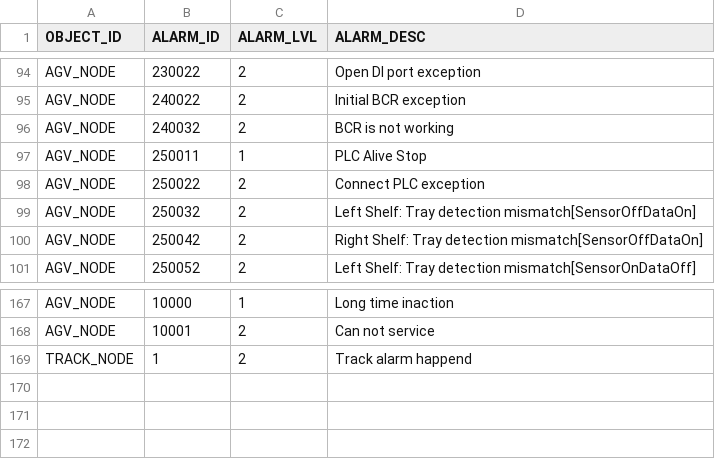
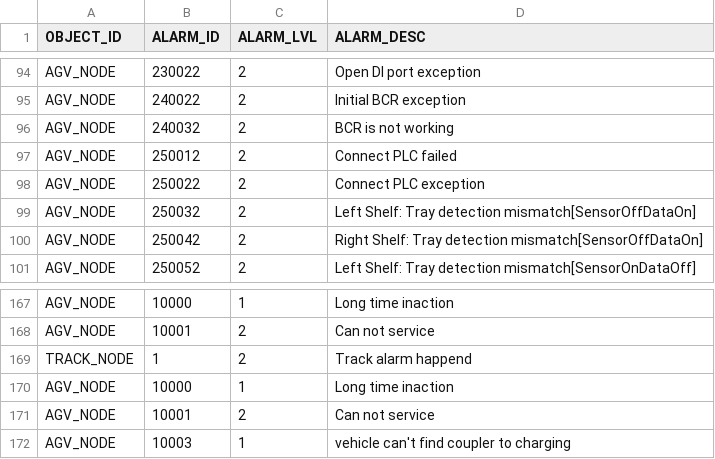
Before and after one commit to AK0-Leopard/RailGuidedVehicle_K11, a CSV file: RailGuidedVehicle_K11/BCWinForm/Config/ASE_K11/CSV/ALARMMAP.csv, drawn as a sheet; only a part is shown, gaps mark what is left out.

```diff
--- a/RailGuidedVehicle_K11/BCWinForm/Config/ASE_K11/CSV/ALARMMAP.csv
+++ b/RailGuidedVehicle_K11/BCWinForm/Config/ASE_K11/CSV/ALARMMAP.csv
@@ -96,3 +96,3 @@ AGV_NODE,240022,2,Initial BCR exception
 AGV_NODE,240032,2,BCR is not working
-AGV_NODE,250011,1,PLC Alive Stop
+AGV_NODE,250012,2,Connect PLC failed
 AGV_NODE,250022,2,Connect PLC exception
@@ -169 +169,4 @@ AGV_NODE,10001,2,Can not service
 TRACK_NODE,1,2,Track alarm happend
+AGV_NODE,10000,1,Long time inaction
+AGV_NODE,10001,2,Can not service
+AGV_NODE,10003,1,vehicle can't find coupler to charging
```
Also changed, not shown: 11 other files.
